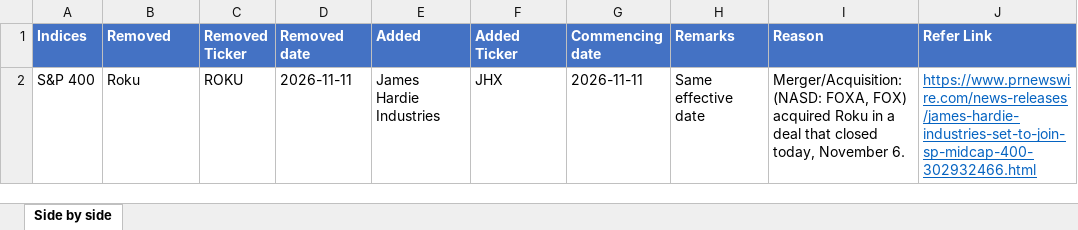
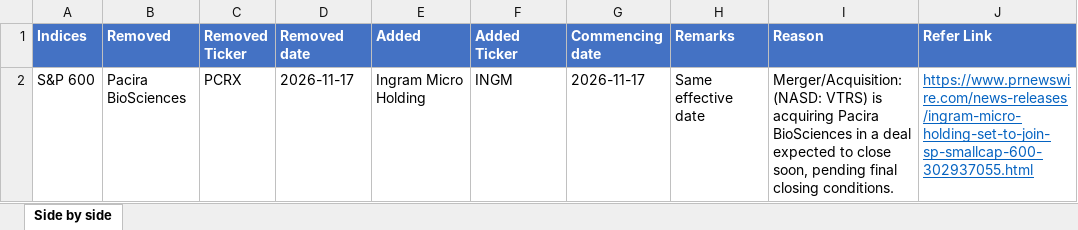
Before and after one commit to maharajasm2186-debug/MahaKing86, an Excel workbook: index_changes_going_forward.xlsx, sheet Side by side, drawn as a sheet; values as stored, in another font and other column widths than the file's, no borders; removed rows and columns are numbered as before the commit, all else as after; the diff names each change by its address in the sheet, - before the commit and + after, or states it on an @@ line.

```diff
--- a/index_changes_going_forward.xlsx (sheet Side by side)
+++ b/index_changes_going_forward.xlsx (sheet Side by side)
-row 2: S&P 400 | Roku | ROKU | 2026-11-11 | James Hardie Industries | JHX | 2026-11-11 | Same effective date | Merger/Acquisition: (NASD: FOXA, FOX) acquired Roku in a deal that closed today, November 6. | https://www.prnewswire.com/news-releases/james-hardie-industries-set-to-join-sp-midcap-400-302932466.html
+row 2: S&P 600 | Pacira BioSciences | PCRX | 2026-11-17 | Ingram Micro Holding | INGM | 2026-11-17 | Same effective date | Merger/Acquisition: (NASD: VTRS) is acquiring Pacira BioSciences in a deal expected to close soon, pending final closing conditions. | https://www.prnewswire.com/news-releases/ingram-micro-holding-set-to-join-sp-smallcap-600-302937055.html
```
Also changed, not shown: index_changes_evidence.xlsx, 2 other files.
